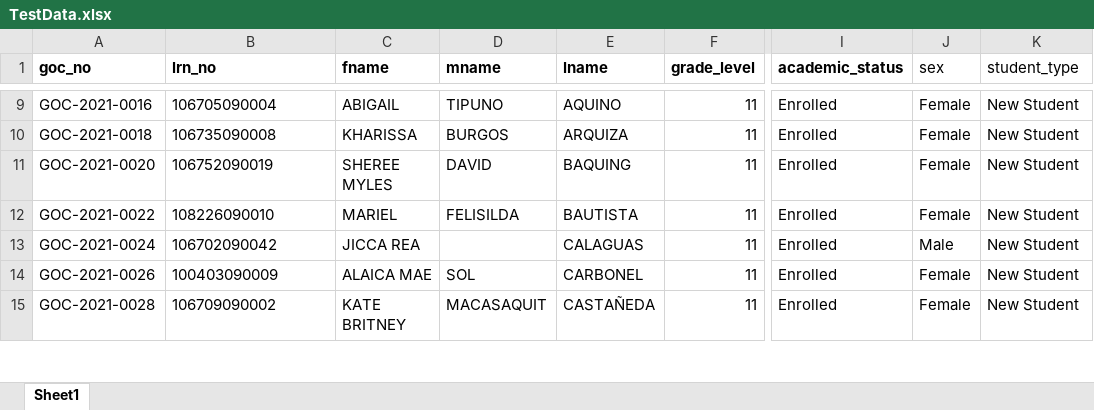
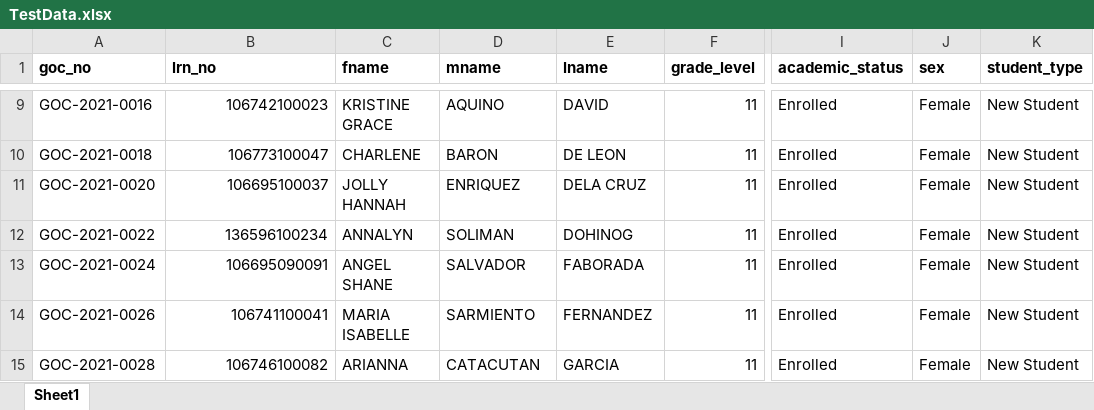
Before and after one commit to gocdevs/Grading_SystemV2, an Excel workbook: TestData.xlsx, sheet Sheet1, drawn as a sheet; only a part is shown, gaps mark what is left out; values as stored, in another font and other column widths than the file's, no borders; the diff covers the shown part only; the diff names each change by its address in the sheet, - before the commit and + after, or states it on an @@ line.

```diff
--- a/TestData.xlsx (sheet Sheet1)
+++ b/TestData.xlsx (sheet Sheet1)
-J1:K1 bold: off
+J1:K1 bold: on
-B9:B15 alignment: left
+B9:B15 alignment: right
-B9 (lrn_no): 106705090004
+B9 (lrn_no): 106742100023
-C9 (fname): ABIGAIL
+C9 (fname): KRISTINE GRACE
-D9 (mname): TIPUNO
+D9 (mname): AQUINO
-E9 (lname): AQUINO
+E9 (lname): DAVID
-B10 (lrn_no): 106735090008
+B10 (lrn_no): 106773100047
-C10 (fname): KHARISSA
+C10 (fname): CHARLENE
-D10 (mname): BURGOS
+D10 (mname): BARON
-E10 (lname): ARQUIZA
+E10 (lname): DE LEON
-B11 (lrn_no): 106752090019
+B11 (lrn_no): 106695100037
-C11 (fname): SHEREE MYLES
+C11 (fname): JOLLY HANNAH
-D11 (mname): DAVID
+D11 (mname): ENRIQUEZ
-E11 (lname): BAQUING
+E11 (lname): DELA CRUZ
-B12 (lrn_no): 108226090010
+B12 (lrn_no): 136596100234
-C12 (fname): MARIEL
+C12 (fname): ANNALYN
-D12 (mname): FELISILDA
+D12 (mname): SOLIMAN
-E12 (lname): BAUTISTA
+E12 (lname): DOHINOG
-B13 (lrn_no): 106702090042
+B13 (lrn_no): 106695090091
-C13 (fname): JICCA REA
+C13 (fname): ANGEL SHANE
-D13 (mname): (empty)
+D13 (mname): SALVADOR
-E13 (lname): CALAGUAS
+E13 (lname): FABORADA
-J13 (sex): Male
+J13 (sex): Female
-B14 (lrn_no): 100403090009
+B14 (lrn_no): 106741100041
-C14 (fname): ALAICA MAE
+C14 (fname): MARIA ISABELLE
-D14 (mname): SOL
+D14 (mname): SARMIENTO
-E14 (lname): CARBONEL
+E14 (lname): FERNANDEZ
-B15 (lrn_no): 106709090002
+B15 (lrn_no): 106746100082
-C15 (fname): KATE BRITNEY
+C15 (fname): ARIANNA
-D15 (mname): MACASAQUIT
+D15 (mname): CATACUTAN
-E15 (lname): CASTAÑEDA
+E15 (lname): GARCIA
```
Also changed, not shown: 13 removed rows, 628 edited cells and cell formats elsewhere in this sheet, 21 other files.
